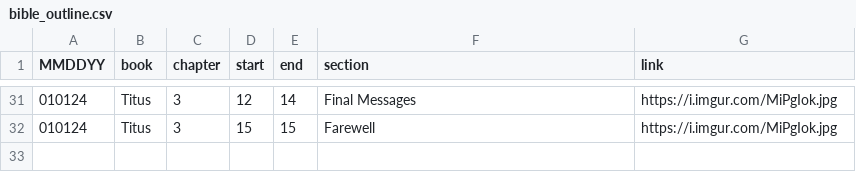
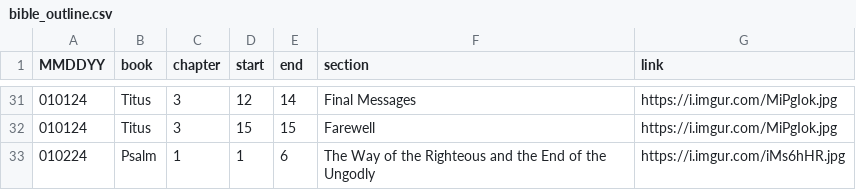
Before and after one commit to marko-polo-cheno/scribblingScribe, a CSV file: bible_outline.csv, drawn as a sheet; only a part is shown, gaps mark what is left out.

Commit message:
Update bible_outline.csv

```diff
--- a/bible_outline.csv
+++ b/bible_outline.csv
@@ -32 +32,2 @@ MMDDYY,book,chapter,start,end,section,link
 010124,Titus,3,15,15,Farewell,https://i.imgur.com/MiPgIok.jpg
+010224,Psalm,1,1,6,The Way of the Righteous and the End of the Ungodly,https://i.imgur.com/iMs6hHR.jpg
```
